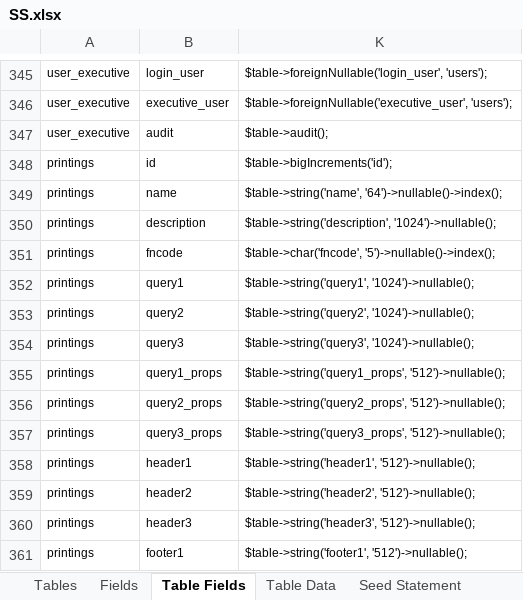
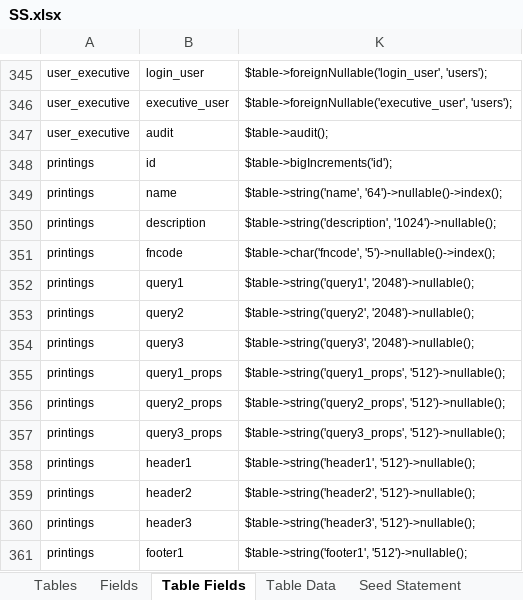
Before and after one commit to MilestoneInnovativeTechnologies/DD, an Excel workbook: SS.xlsx, sheet Table Fields, drawn as a sheet; only a part is shown, gaps mark what is left out; values as stored, in another font and other column widths than the file's, no borders; conditional formats and table styles not drawn; the diff names each change by its address in the sheet, - before the commit and + after, or states it on an @@ line.

Commit message:
DB Fields modified to make more friendly

```diff
--- a/SS.xlsx (sheet Table Fields)
+++ b/SS.xlsx (sheet Table Fields)
-K352: $table->string('query1', '1024')->nullable();
+K352: $table->string('query1', '2048')->nullable();
-K353: $table->string('query2', '1024')->nullable();
+K353: $table->string('query2', '2048')->nullable();
-K354: $table->string('query3', '1024')->nullable();
+K354: $table->string('query3', '2048')->nullable();
```
Also changed, not shown: sheet Fields, hidden cells.
